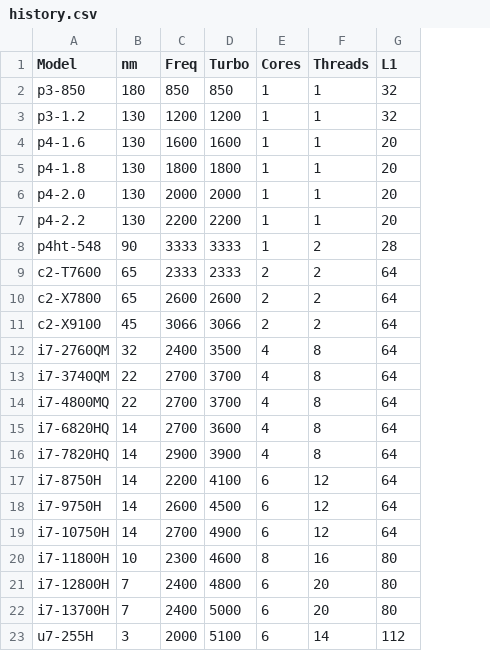
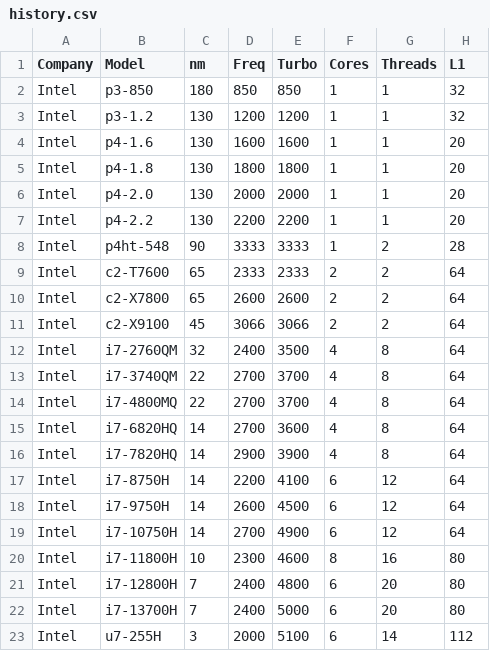
Before and after one commit to arni-magnusson/cpu, a CSV file: benchmark_online/output/history.csv, drawn as a sheet; only a part is shown; the diff names each change by its address in the sheet, - before the commit and + after, or states it on an @@ line.

```diff
--- a/benchmark_online/output/history.csv
+++ b/benchmark_online/output/history.csv
+column A (Company), rows 2-23: all Intel
```
Also changed, not shown: benchmark_online/data/history.csv, 2 other files.
